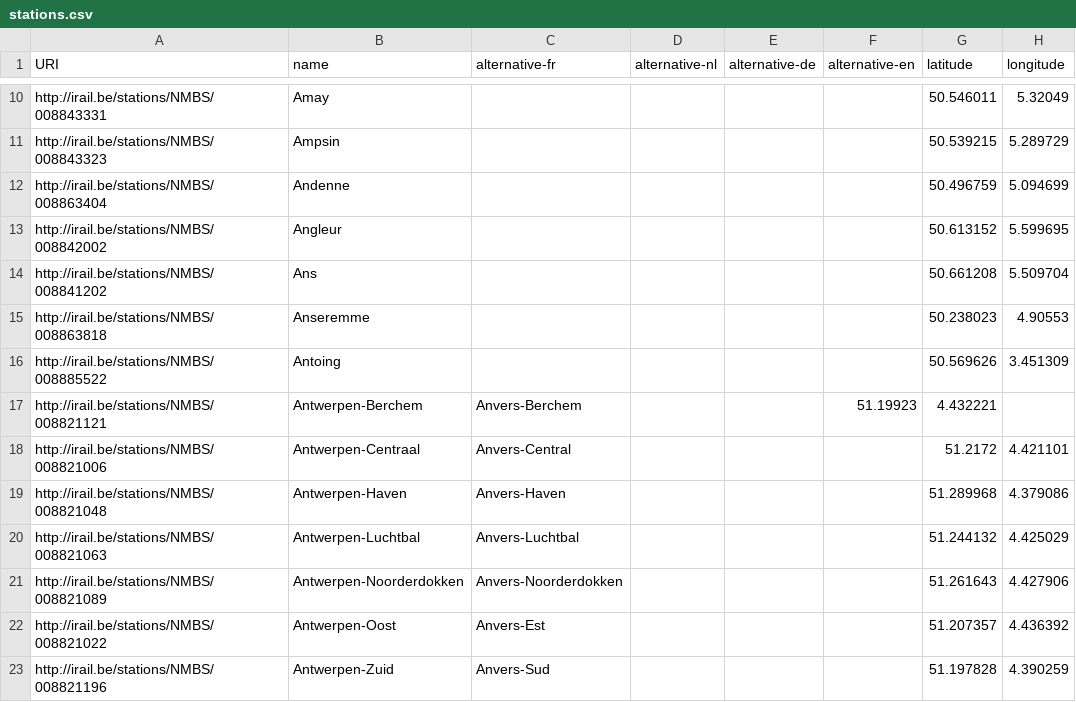
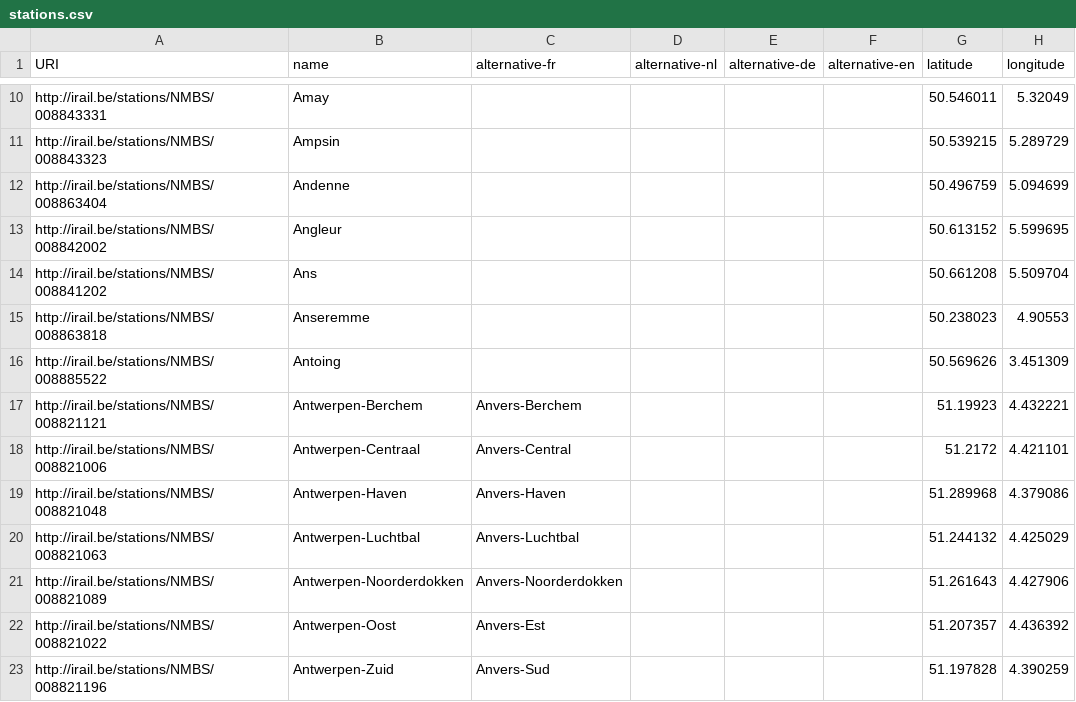
Before and after one commit to iRail/stations, a CSV file: stations.csv, drawn as a sheet; only a part is shown, gaps mark what is left out.

Commit message:
Fixed Antwerpen-Berchem

```diff
--- a/stations.csv
+++ b/stations.csv
@@ -16,3 +16,3 @@ http://irail.be/stations/NMBS/008863818,Anseremme,,,,,50.238023,4.90553
 http://irail.be/stations/NMBS/008885522,Antoing,,,,,50.569626,3.451309
-http://irail.be/stations/NMBS/008821121,Antwerpen-Berchem,Anvers-Berchem,,,51.19923,4.432221
+http://irail.be/stations/NMBS/008821121,Antwerpen-Berchem,Anvers-Berchem,,,,51.19923,4.432221
 http://irail.be/stations/NMBS/008821006,Antwerpen-Centraal,Anvers-Central,,,,51.2172,4.421101
```
